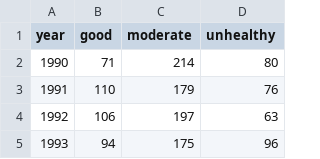
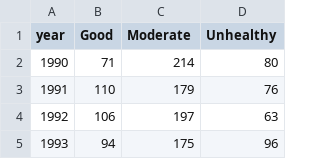
Before and after one commit to adrewtran117/team-delco, a CSV file: team-delco-v1/public/air_quality_index_days.csv, drawn as a sheet; only a part is shown.

```diff
--- a/team-delco-v1/public/air_quality_index_days.csv
+++ b/team-delco-v1/public/air_quality_index_days.csv
@@ -1,2 +1,2 @@
-year,good,moderate,unhealthy
+year,Good,Moderate,Unhealthy
 1990,71,214,80
```
Also changed, not shown: 9 other files.
